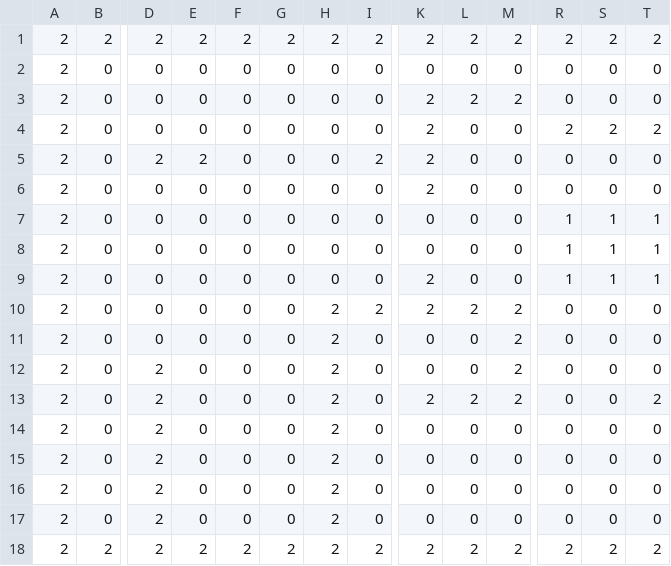
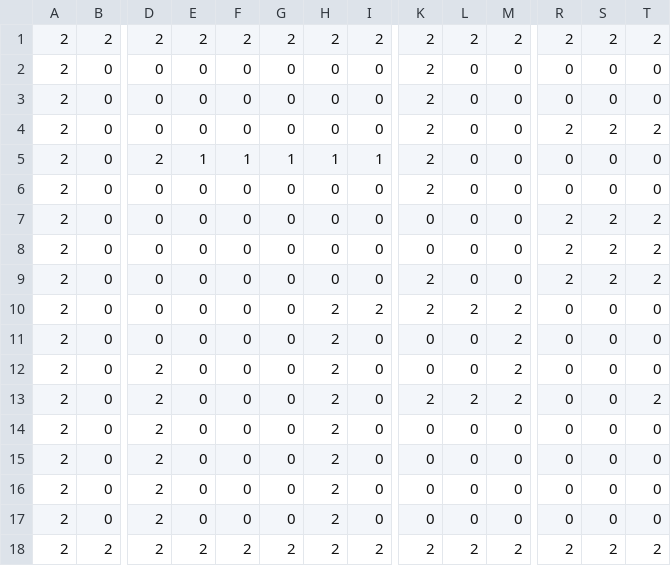
Before and after one commit to IT3049C-Students/final-project-TGentile6, a CSV file: assets/tiles/testGrid.csv, drawn as a sheet; only a part is shown, gaps mark what is left out; the diff names each change by its address in the sheet, - before the commit and + after, or states it on an @@ line.

```diff
--- a/assets/tiles/testGrid.csv
+++ b/assets/tiles/testGrid.csv
-K2: 0
+K2: 2
-L3: 2
+L3: 0
-M3: 2
+M3: 0
-E5: 2
+E5: 1
-F5: 0
+F5: 1
-G5: 0
+G5: 1
-H5: 0
+H5: 1
-I5: 2
+I5: 1
-R7:R9: 1
+R7:R9: 2
-S7:S9: 1
+S7:S9: 2
-T7:T9: 1
+T7:T9: 2
```
Also changed, not shown: 9 other files.
